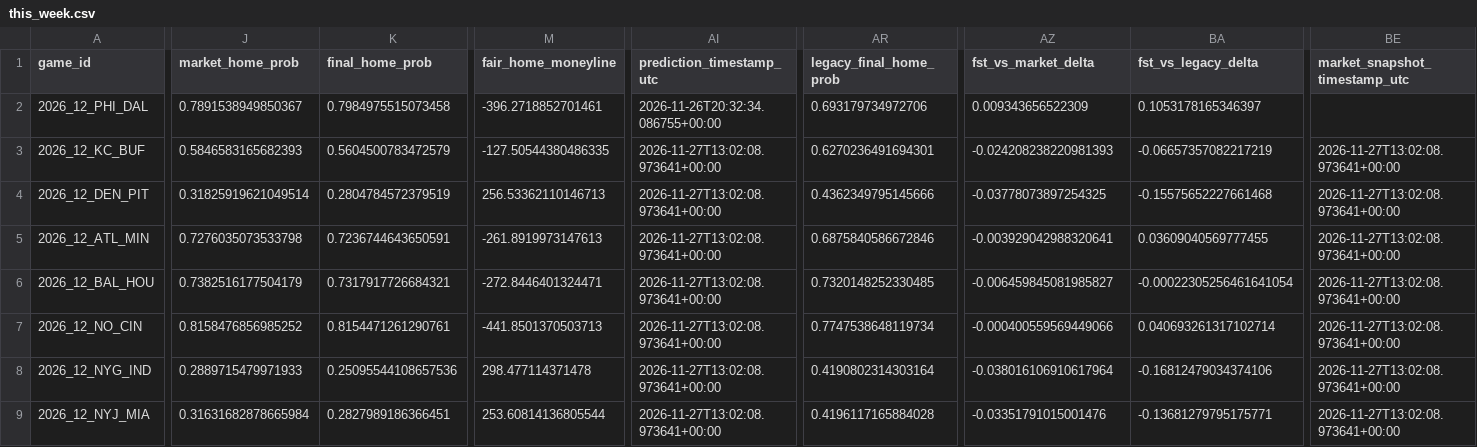
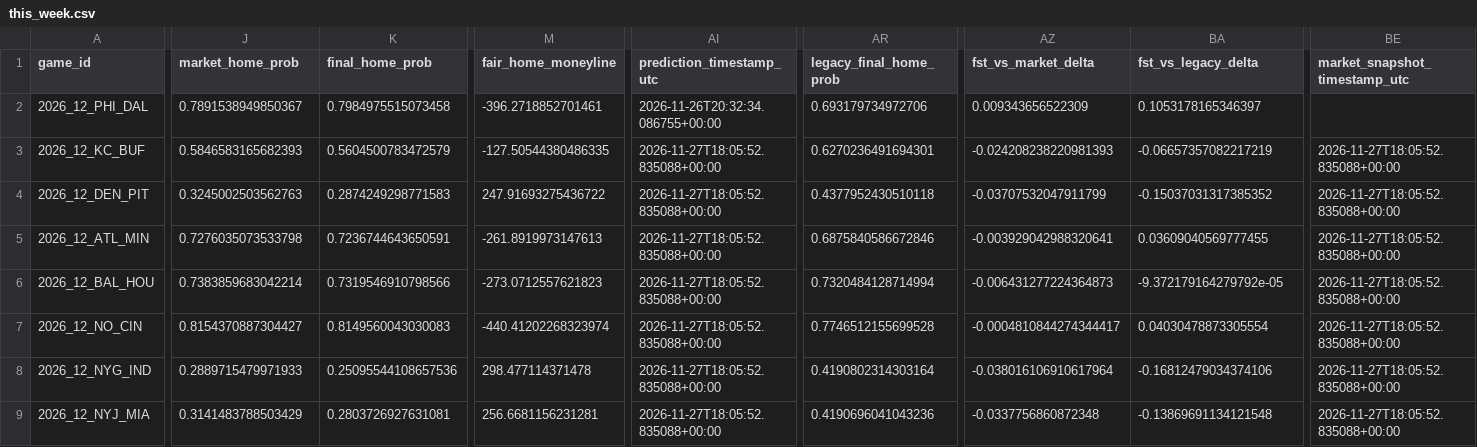
Before and after one commit to levine26/nfl-forecast-model, a CSV file: outputs/this_week.csv, drawn as a sheet; only a part is shown, gaps mark what is left out; the diff covers the shown part only; the diff names each change by its address in the sheet, - before the commit and + after, or states it on an @@ line.

```diff
--- a/outputs/this_week.csv
+++ b/outputs/this_week.csv
-AI3:AI9 (prediction_timestamp_utc): 2026-11-27T13:02:08.973641+00:00
+AI3:AI9 (prediction_timestamp_utc): 2026-11-27T18:05:52.835088+00:00
-BE3:BE9 (market_snapshot_timestamp_utc): 2026-11-27T13:02:08.973641+00:00
+BE3:BE9 (market_snapshot_timestamp_utc): 2026-11-27T18:05:52.835088+00:00
-J4 (market_home_prob): 0.31825919621049514
+J4 (market_home_prob): 0.3245002503562763
-K4 (final_home_prob): 0.2804784572379519
+K4 (final_home_prob): 0.2874249298771583
-M4 (fair_home_moneyline): 256.53362110146713
+M4 (fair_home_moneyline): 247.91693275436722
-AR4 (legacy_final_home_prob): 0.4362349795145666
+AR4 (legacy_final_home_prob): 0.4377952430510118
-AZ4 (fst_vs_market_delta): -0.03778073897254325
+AZ4 (fst_vs_market_delta): -0.03707532047911799
-BA4 (fst_vs_legacy_delta): -0.15575652227661468
+BA4 (fst_vs_legacy_delta): -0.15037031317385352
-J6 (market_home_prob): 0.7382516177504179
+J6 (market_home_prob): 0.7383859683042214
-K6 (final_home_prob): 0.7317917726684321
+K6 (final_home_prob): 0.7319546910798566
-M6 (fair_home_moneyline): -272.8446401324471
+M6 (fair_home_moneyline): -273.0712557621823
-AR6 (legacy_final_home_prob): 0.7320148252330485
+AR6 (legacy_final_home_prob): 0.7320484128714994
-AZ6 (fst_vs_market_delta): -0.006459845081985827
+AZ6 (fst_vs_market_delta): -0.006431277224364873
-BA6 (fst_vs_legacy_delta): -0.00022305256461641054
+BA6 (fst_vs_legacy_delta): -9.372179164279792e-05
-J7 (market_home_prob): 0.8158476856985252
+J7 (market_home_prob): 0.8154370887304427
-K7 (final_home_prob): 0.8154471261290761
+K7 (final_home_prob): 0.8149560043030083
-M7 (fair_home_moneyline): -441.8501370503713
+M7 (fair_home_moneyline): -440.41202268323974
-AR7 (legacy_final_home_prob): 0.7747538648119734
+AR7 (legacy_final_home_prob): 0.7746512155699528
-AZ7 (fst_vs_market_delta): -0.000400559569449066
+AZ7 (fst_vs_market_delta): -0.0004810844274344417
-BA7 (fst_vs_legacy_delta): 0.040693261317102714
+BA7 (fst_vs_legacy_delta): 0.04030478873305554
-J9 (market_home_prob): 0.31631682878665984
+J9 (market_home_prob): 0.3141483788503429
-K9 (final_home_prob): 0.2827989186366451
+K9 (final_home_prob): 0.2803726927631081
-M9 (fair_home_moneyline): 253.60814136805544
+M9 (fair_home_moneyline): 256.6681156231281
-AR9 (legacy_final_home_prob): 0.4196117165884028
+AR9 (legacy_final_home_prob): 0.4190696041043236
-AZ9 (fst_vs_market_delta): -0.03351791015001476
+AZ9 (fst_vs_market_delta): -0.0337756860872348
-BA9 (fst_vs_legacy_delta): -0.13681279795175771
+BA9 (fst_vs_legacy_delta): -0.13869691134121548
```
Also changed, not shown: 35 edited cells elsewhere in this file, outputs/market_t120_research.csv, 2 other files.
